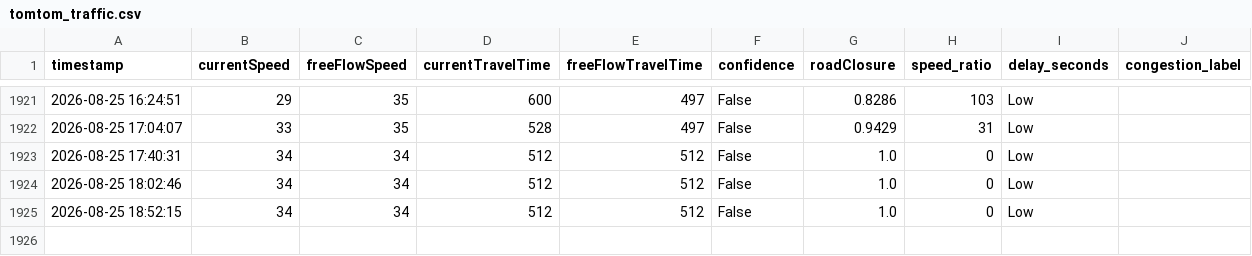
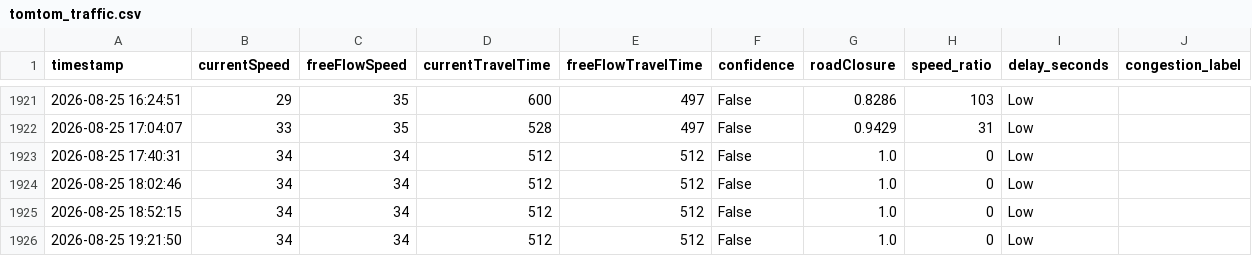
Before and after one commit to angel-2006/traffic-congestion-digital-twin, a CSV file: data/tomtom_traffic.csv, drawn as a sheet; only a part is shown, gaps mark what is left out; the diff names each change by its address in the sheet, - before the commit and + after, or states it on an @@ line.

```diff
--- a/data/tomtom_traffic.csv
+++ b/data/tomtom_traffic.csv
+row 1926: 2026-08-25 19:21:50 | 34 | 34 | 512 | 512 | False | 1.0 | 0 | Low
```
Also changed, not shown: data/tomtom_training_data.csv.
